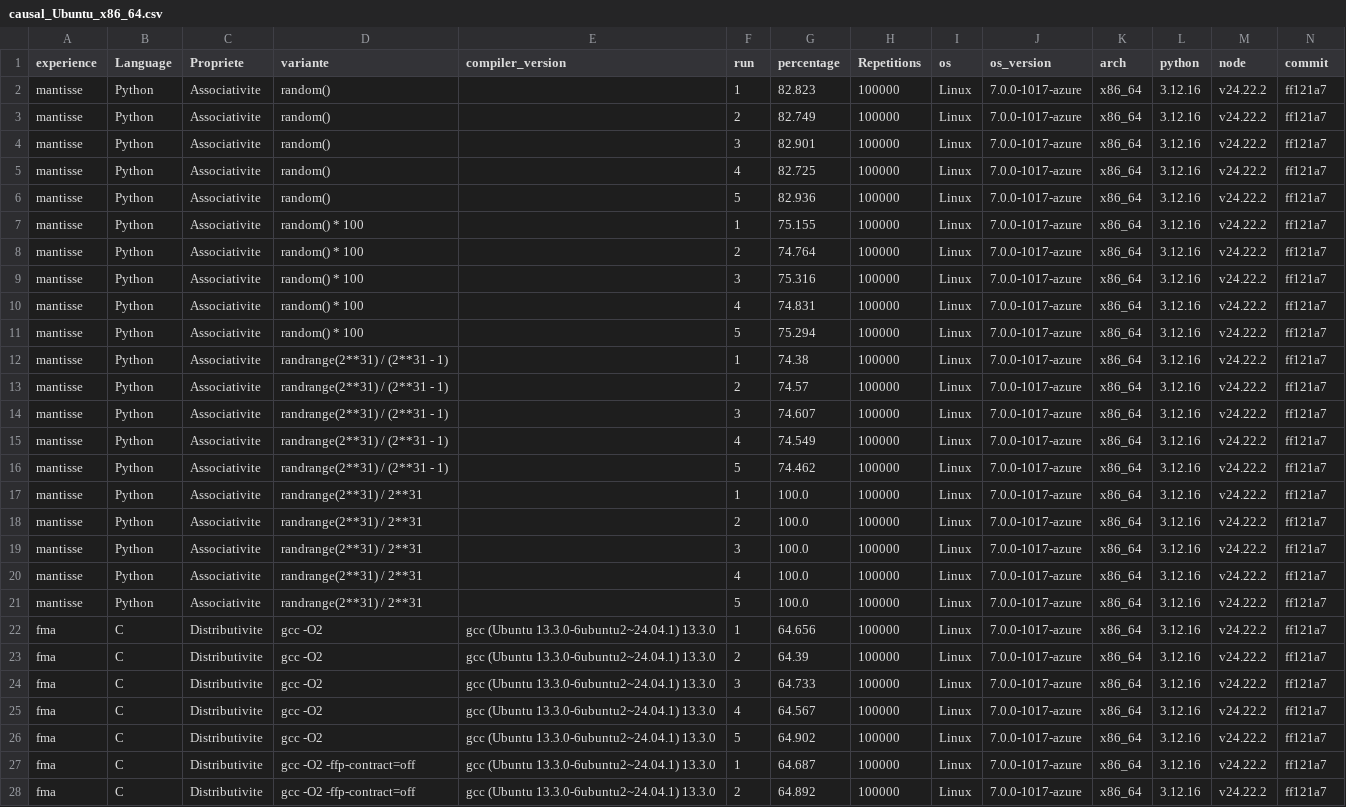
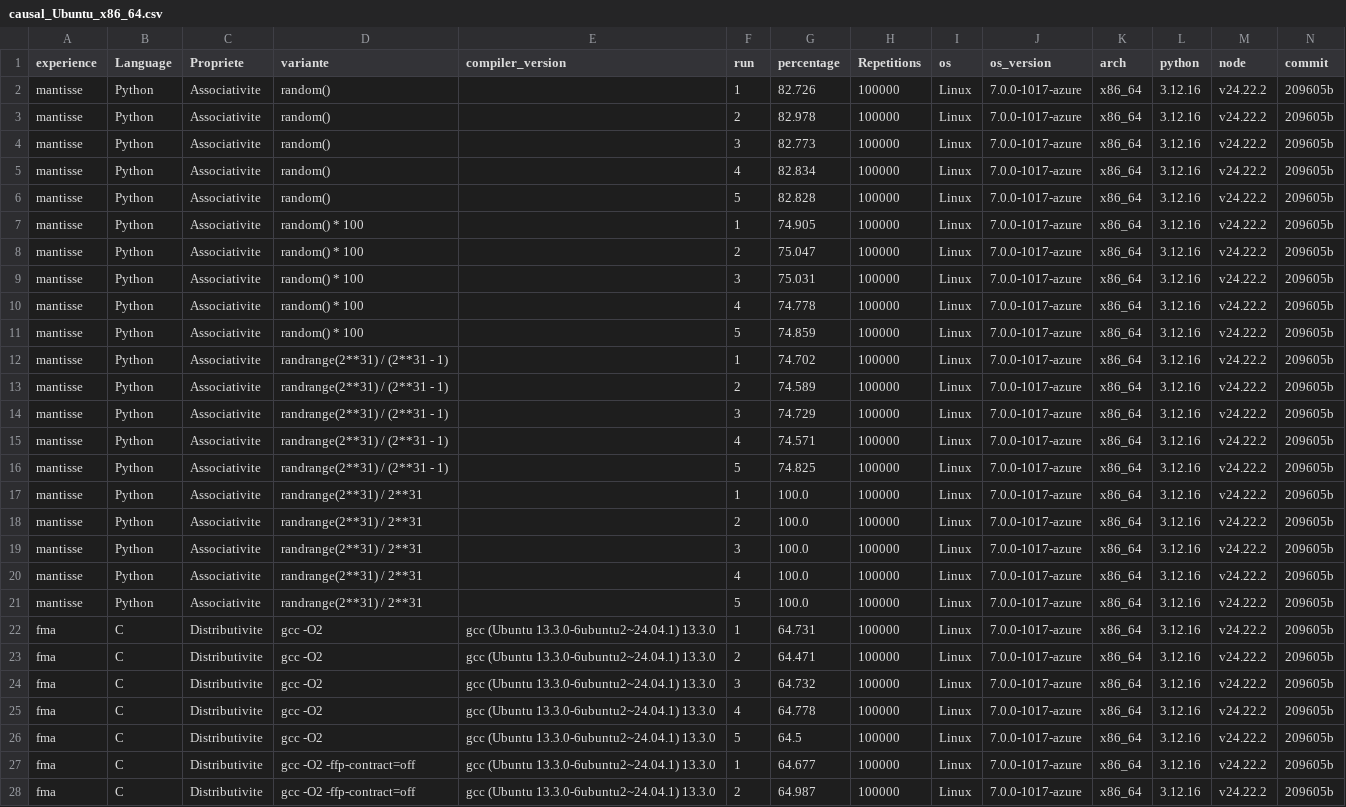
Before and after one commit to Fantinl/Reproductibilit-, a CSV file: results/causal_Ubuntu_x86_64.csv, drawn as a sheet; only a part is shown; the diff covers the shown part only; the diff names each change by its address in the sheet, - before the commit and + after, or states it on an @@ line.

```diff
--- a/results/causal_Ubuntu_x86_64.csv
+++ b/results/causal_Ubuntu_x86_64.csv
-G2 (percentage): 82.823
+G2 (percentage): 82.726
-N2:N28 (commit): ff121a7
+N2:N28 (commit): 209605b
-G3 (percentage): 82.749
+G3 (percentage): 82.978
-G4 (percentage): 82.901
+G4 (percentage): 82.773
-G5 (percentage): 82.725
+G5 (percentage): 82.834
-G6 (percentage): 82.936
+G6 (percentage): 82.828
-G7 (percentage): 75.155
+G7 (percentage): 74.905
-G8 (percentage): 74.764
+G8 (percentage): 75.047
-G9 (percentage): 75.316
+G9 (percentage): 75.031
-G10 (percentage): 74.831
+G10 (percentage): 74.778
-G11 (percentage): 75.294
+G11 (percentage): 74.859
-G12 (percentage): 74.38
+G12 (percentage): 74.702
-G13 (percentage): 74.57
+G13 (percentage): 74.589
-G14 (percentage): 74.607
+G14 (percentage): 74.729
-G15 (percentage): 74.549
+G15 (percentage): 74.571
-G16 (percentage): 74.462
+G16 (percentage): 74.825
-G22 (percentage): 64.656
+G22 (percentage): 64.731
-G23 (percentage): 64.39
+G23 (percentage): 64.471
-G24 (percentage): 64.733
+G24 (percentage): 64.732
-G25 (percentage): 64.567
+G25 (percentage): 64.778
-G26 (percentage): 64.902
+G26 (percentage): 64.5
-G27 (percentage): 64.687
+G27 (percentage): 64.677
-G28 (percentage): 64.892
+G28 (percentage): 64.987
```
Also changed, not shown: 146 edited cells elsewhere in this file, results/results_Ubuntu_x86_64.csv.
